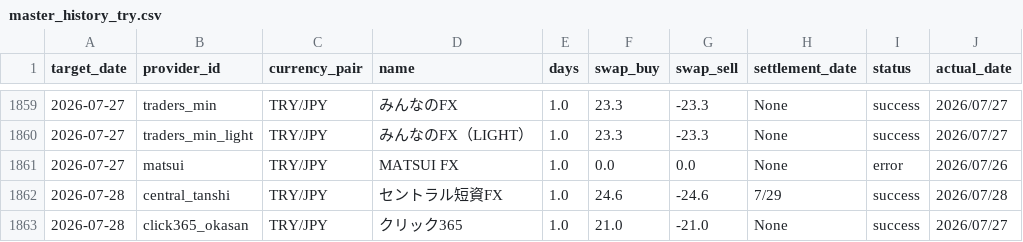
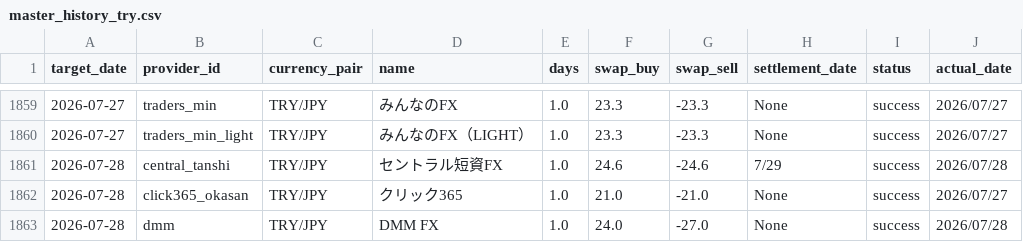
Before and after one commit to pcjidouka-spec/lira-watch-public-jp, a CSV file: public/data/master_history_try.csv, drawn as a sheet; only a part is shown, gaps mark what is left out; the shorter side is filled out with more unchanged rows.

Commit message:
Update data 2026-07-29

```diff
--- a/public/data/master_history_try.csv
+++ b/public/data/master_history_try.csv
@@ -1860,3 +1860,2 @@ target_date,provider_id,currency_pair,name,days,swap_buy,swap_sell,settlement_da
 2026-07-27,traders_min_light,TRY/JPY,みんなのFX（LIGHT）,1.0,23.3,-23.3,None,success,2026/07/27
-2026-07-27,matsui,TRY/JPY,MATSUI FX,1.0,0.0,0.0,None,error,2026/07/26
 2026-07-28,central_tanshi,TRY/JPY,セントラル短資FX,1.0,24.6,-24.6,7/29,success,2026/07/28
```
Also changed, not shown: 3 other files.
